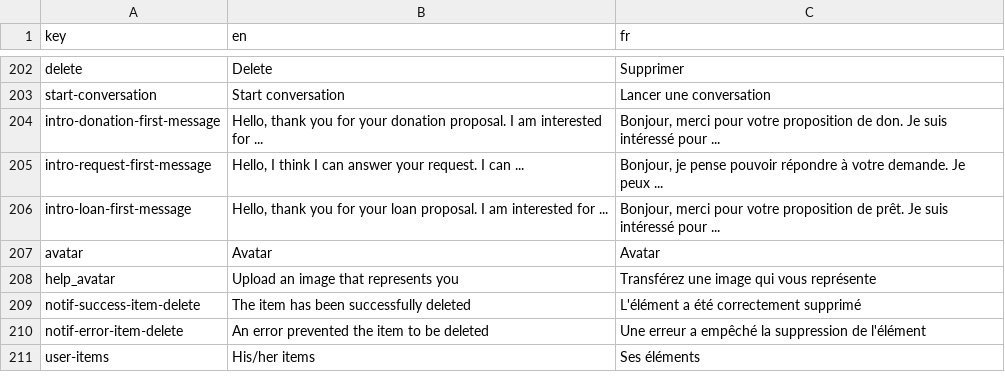
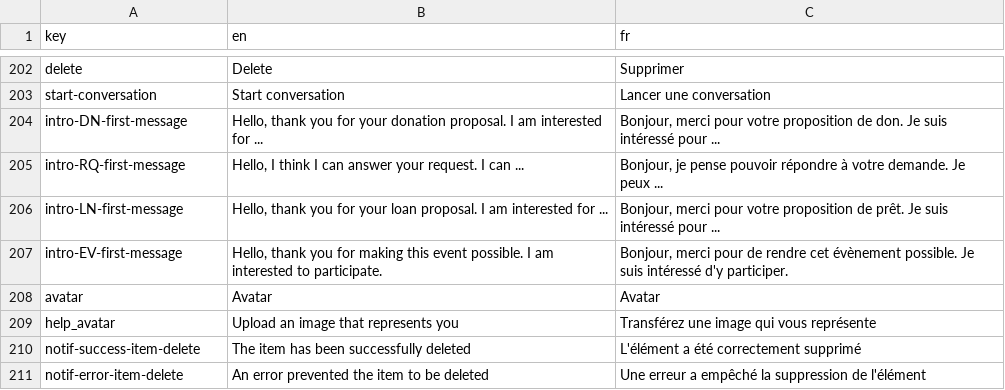
Before and after one commit to shareish/shareish, a CSV file: frontend/src/locales/translations.csv, drawn as a sheet; only a part is shown, gaps mark what is left out; the shorter side is filled out with more unchanged rows.

Commit message:
feat: intro message for new conversation reintroduced

```diff
--- a/frontend/src/locales/translations.csv
+++ b/frontend/src/locales/translations.csv
@@ -203,5 +203,6 @@ delete,Delete,Supprimer
 start-conversation,Start conversation,Lancer une conversation
-intro-donation-first-message,"Hello, thank you for your donation proposal. I am interested for ...","Bonjour, merci pour votre proposition de don. Je suis intéressé pour ..."
-intro-request-first-message,"Hello, I think I can answer your request. I can ...","Bonjour, je pense pouvoir répondre à votre demande. Je peux ..."
-intro-loan-first-message,"Hello, thank you for your loan proposal. I am interested for ...","Bonjour, merci pour votre proposition de prêt. Je suis intéressé pour ..."
+intro-DN-first-message,"Hello, thank you for your donation proposal. I am interested for ...","Bonjour, merci pour votre proposition de don. Je suis intéressé pour ..."
+intro-RQ-first-message,"Hello, I think I can answer your request. I can ...","Bonjour, je pense pouvoir répondre à votre demande. Je peux ..."
+intro-LN-first-message,"Hello, thank you for your loan proposal. I am interested for ...","Bonjour, merci pour votre proposition de prêt. Je suis intéressé pour ..."
+intro-EV-first-message,"Hello, thank you for making this event possible. I am interested to participate.","Bonjour, merci pour de rendre cet évènement possible. Je suis intéressé d'y participer."
 avatar,Avatar,Avatar
```
Also changed, not shown: 3 other files.
